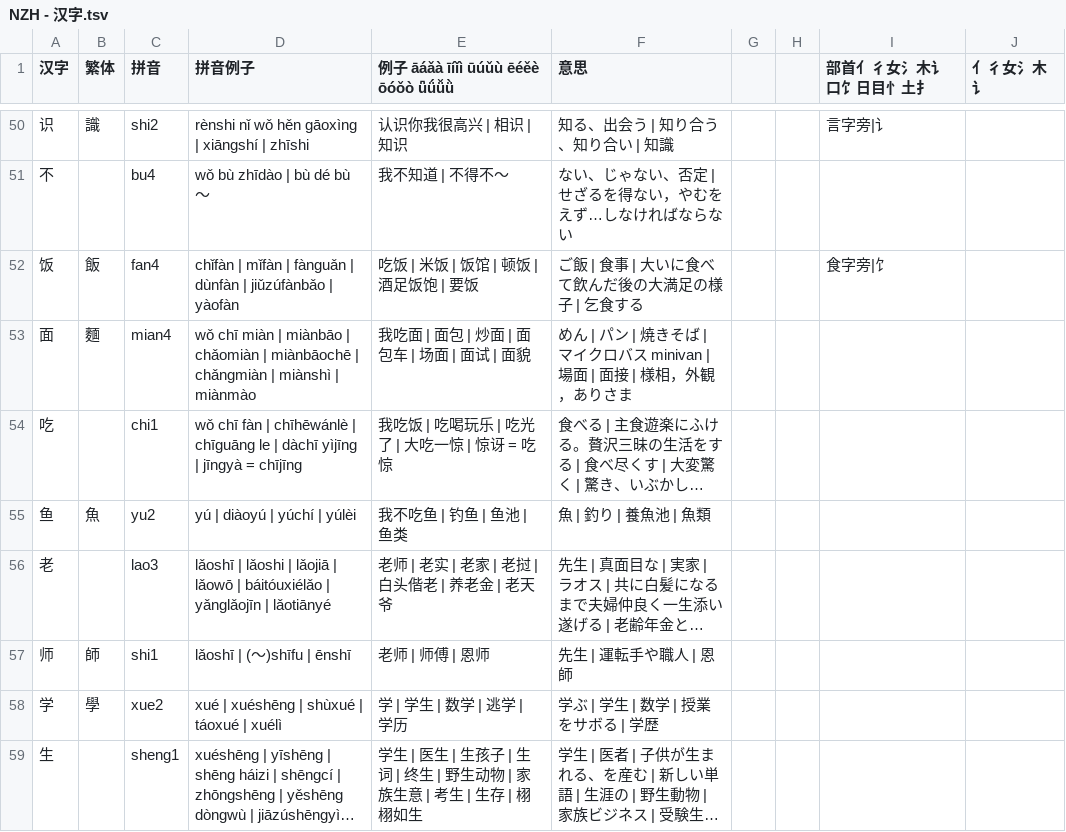
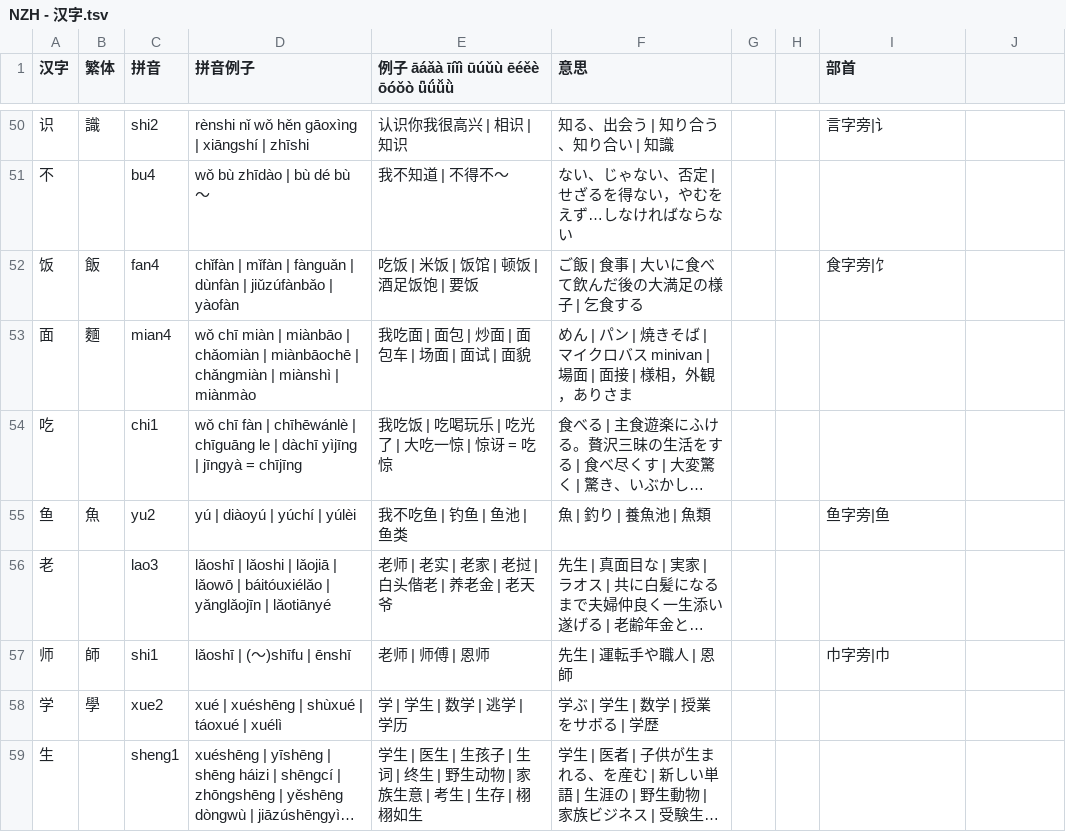
Before and after one commit to jdwebdev/NZH, a TSV file: tsv/NZH - 汉字.tsv, drawn as a sheet; only a part is shown, gaps mark what is left out; long unchanged cells end in …; the diff covers the shown part only; the diff names each change by its address in the sheet, - before the commit and + after, or states it on an @@ line.

```diff
--- a/tsv/NZH - 汉字.tsv
+++ b/tsv/NZH - 汉字.tsv
-I1: 部首亻彳女氵木讠口饣日目忄土扌
+I1: 部首
-J1: 亻彳女氵木讠
+J1: (empty)
-I55 (部首): (empty)
+I55 (部首): 鱼字旁|鱼
-I57 (部首): (empty)
+I57 (部首): 巾字旁|巾
```
Also changed, not shown: 107 edited cells elsewhere in this file, 12 other files.
